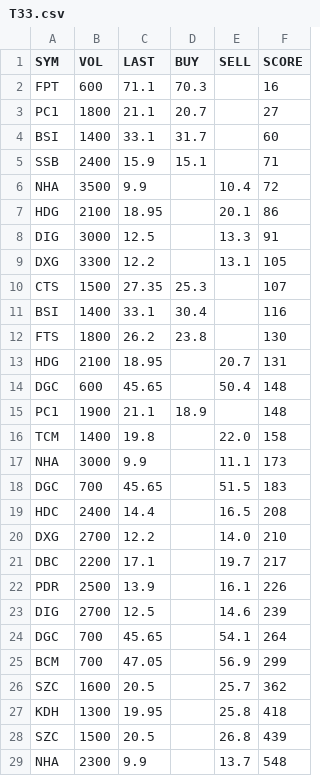
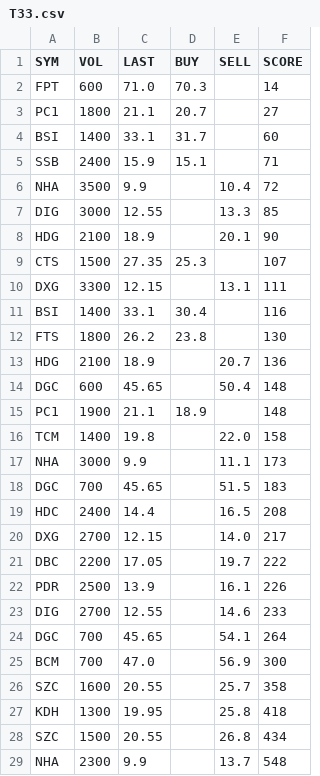
Before and after one commit to cali-invest/portfolio-live, a CSV file: data/T33.csv, drawn as a sheet.

```diff
--- a/data/T33.csv
+++ b/data/T33.csv
@@ -1,3 +1,3 @@
 SYM,VOL,LAST,BUY,SELL,SCORE
-FPT,600,71.1,70.3,,16
+FPT,600,71.0,70.3,,14
 PC1,1800,21.1,20.7,,27
@@ -6,9 +6,9 @@ SSB,2400,15.9,15.1,,71
 NHA,3500,9.9,,10.4,72
-HDG,2100,18.95,,20.1,86
-DIG,3000,12.5,,13.3,91
-DXG,3300,12.2,,13.1,105
+DIG,3000,12.55,,13.3,85
+HDG,2100,18.9,,20.1,90
 CTS,1500,27.35,25.3,,107
+DXG,3300,12.15,,13.1,111
 BSI,1400,33.1,30.4,,116
 FTS,1800,26.2,23.8,,130
-HDG,2100,18.95,,20.7,131
+HDG,2100,18.9,,20.7,136
 DGC,600,45.65,,50.4,148
@@ -19,11 +19,11 @@ DGC,700,45.65,,51.5,183
 HDC,2400,14.4,,16.5,208
-DXG,2700,12.2,,14.0,210
-DBC,2200,17.1,,19.7,217
+DXG,2700,12.15,,14.0,217
+DBC,2200,17.05,,19.7,222
 PDR,2500,13.9,,16.1,226
-DIG,2700,12.5,,14.6,239
+DIG,2700,12.55,,14.6,233
 DGC,700,45.65,,54.1,264
-BCM,700,47.05,,56.9,299
-SZC,1600,20.5,,25.7,362
+BCM,700,47.0,,56.9,300
+SZC,1600,20.55,,25.7,358
 KDH,1300,19.95,,25.8,418
-SZC,1500,20.5,,26.8,439
+SZC,1500,20.55,,26.8,434
 NHA,2300,9.9,,13.7,548
```
Also changed, not shown: data/CMD.csv, data/CMD2.csv, 2 other files.
